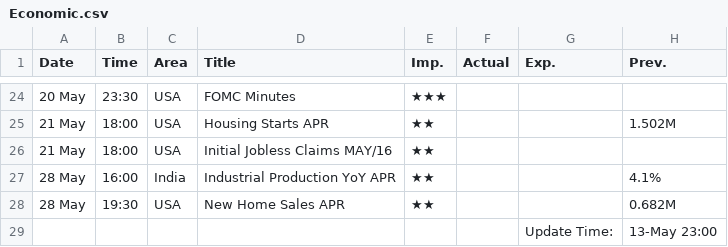
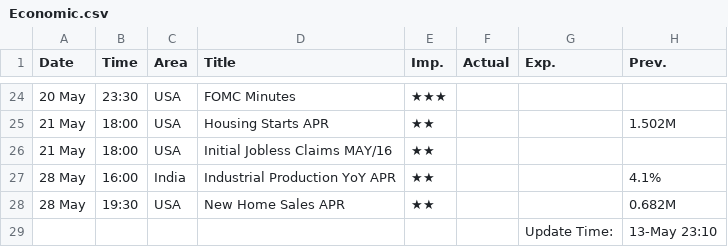
Before and after one commit to saikat-pundit/Index-NAVs, a CSV file: Data/Economic.csv, drawn as a sheet; only a part is shown, gaps mark what is left out.

```diff
--- a/Data/Economic.csv
+++ b/Data/Economic.csv
@@ -28,2 +28,2 @@ Date,Time,Area,Title,Imp.,Actual,Exp.,Prev.
 28 May,19:30,USA,New Home Sales APR,★★,,,0.682M
-,,,,,,Update Time:,13-May 23:00
+,,,,,,Update Time:,13-May 23:10
```
Also changed, not shown: Data/BSE.csv, Data/Cash.csv, 6 other files.
